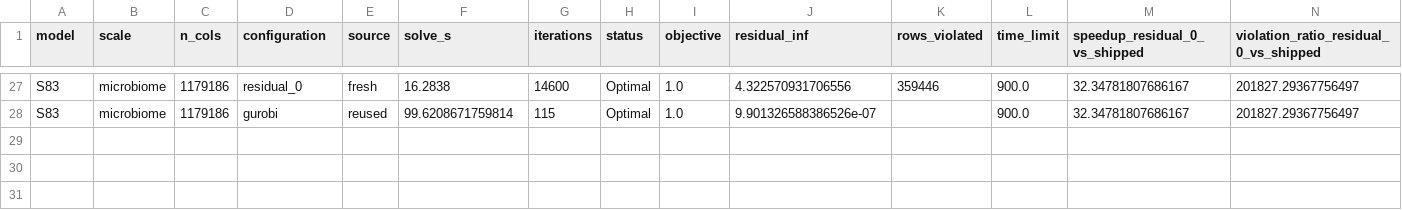
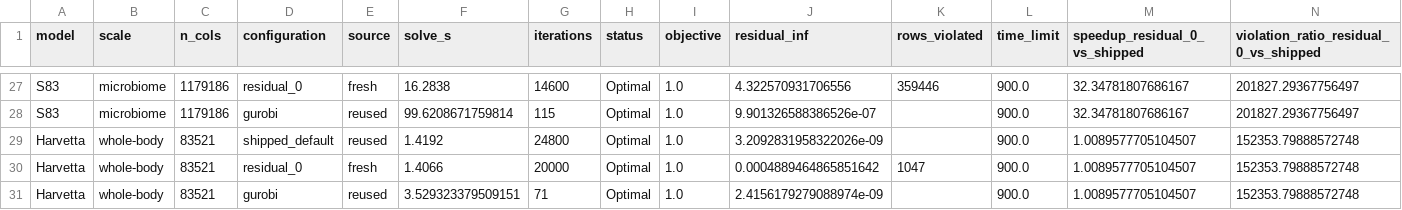
Before and after one commit to Digital-Metabolic-Twin-Centre/gpuGEM, a CSV file: benchmarks/results/residual_tradeoff/comparison.csv, drawn as a sheet; only a part is shown, gaps mark what is left out; the diff names each change by its address in the sheet, - before the commit and + after, or states it on an @@ line.

Commit message:
Add Harvetta model to the benchmarks

```diff
--- a/benchmarks/results/residual_tradeoff/comparison.csv
+++ b/benchmarks/results/residual_tradeoff/comparison.csv
+row 29: Harvetta | whole-body | 83521 | shipped_default | reused | 1.4192 | 24800 | Optimal | 1.0 | 3.2092831958322026e-09 |  | 900.0 | 1.0089577705104507 | 152353.79888572748
+row 30: Harvetta | whole-body | 83521 | residual_0 | fresh | 1.4066 | 20000 | Optimal | 1.0 | 0.0004889464865851642 | 1047 | 900.0 | 1.0089577705104507 | 152353.79888572748
+row 31: Harvetta | whole-body | 83521 | gurobi | reused | 3.529323379509151 | 71 | Optimal | 1.0 | 2.4156179279088974e-09 |  | 900.0 | 1.0089577705104507 | 152353.79888572748
```
Also changed, not shown: benchmarks/results/benchmark.csv, 27 other files.
